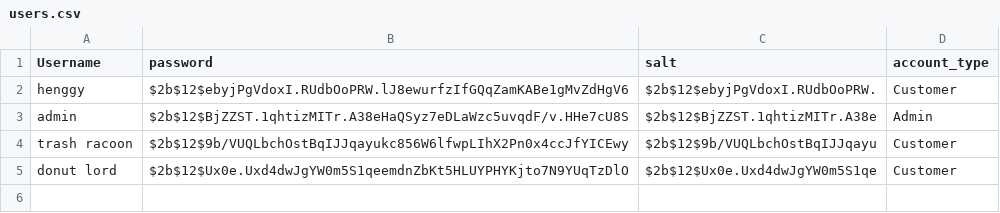
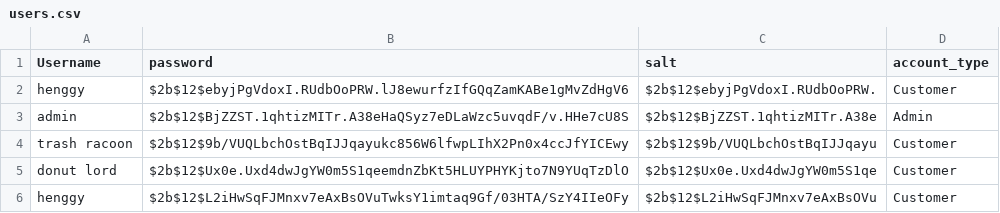
Before and after one commit to Wooniety/Automated-Menu, a CSV file: server/data/users.csv, drawn as a sheet.

```diff
--- a/server/data/users.csv
+++ b/server/data/users.csv
@@ -5 +5,2 @@ trash racoon,$2b$12$9b/VUQLbchOstBqIJJqayukc856W6lfwpLIhX2Pn0x4ccJfYICEwy,$2b$12
 donut lord,$2b$12$Ux0e.Uxd4dwJgYW0m5S1qeemdnZbKt5HLUYPHYKjto7N9YUqTzDlO,$2b$12$Ux0e.Uxd4dwJgYW0m5S1qe,Customer
+henggy,$2b$12$L2iHwSqFJMnxv7eAxBsOVuTwksY1imtaq9Gf/03HTA/SzY4IIeOFy,$2b$12$L2iHwSqFJMnxv7eAxBsOVu,Customer
```
Also changed, not shown: client/users.csv, 6 other files.
